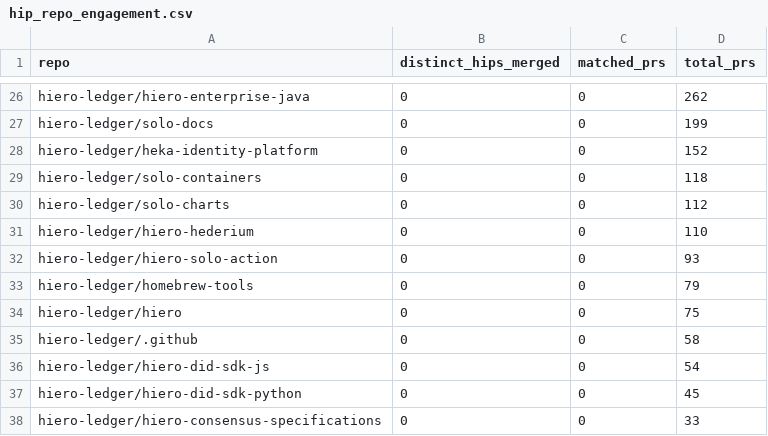
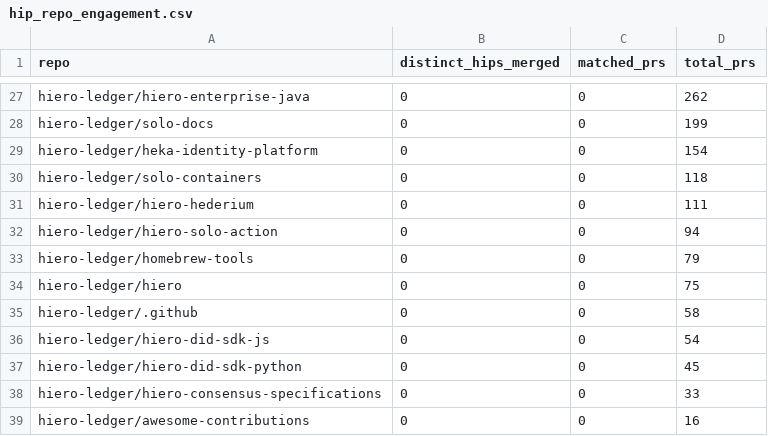
Before and after one commit to iron-prog/analytics, a CSV file: api/v1/hiero-ledger/hip_repo_engagement.csv, drawn as a sheet; only a part is shown, gaps mark what is left out; the shorter side is filled out with more unchanged rows; the diff covers the shown part only.

```diff
--- a/api/v1/hiero-ledger/hip_repo_engagement.csv
+++ b/api/v1/hiero-ledger/hip_repo_engagement.csv
@@ -27,7 +28,6 @@ hiero-ledger/hiero-enterprise-java,0,0,262
 hiero-ledger/solo-docs,0,0,199
-hiero-ledger/heka-identity-platform,0,0,152
+hiero-ledger/heka-identity-platform,0,0,154
 hiero-ledger/solo-containers,0,0,118
-hiero-ledger/solo-charts,0,0,112
-hiero-ledger/hiero-hederium,0,0,110
-hiero-ledger/hiero-solo-action,0,0,93
+hiero-ledger/hiero-hederium,0,0,111
+hiero-ledger/hiero-solo-action,0,0,94
 hiero-ledger/homebrew-tools,0,0,79
```
Also changed, not shown: 2 added rows, 1 removed row and 18 edited cells elsewhere in this file, api/v1/hiero-ledger/hip_adoption_funnel.csv, 22 other files.
